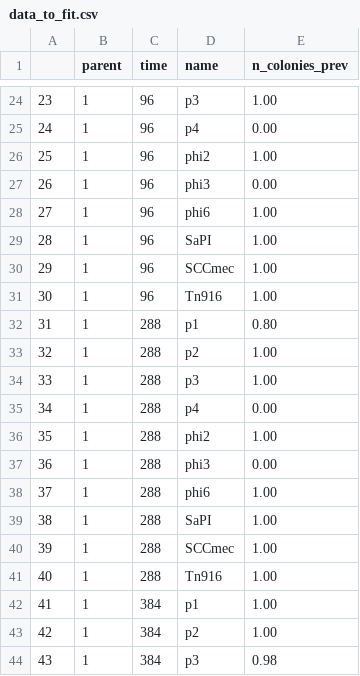
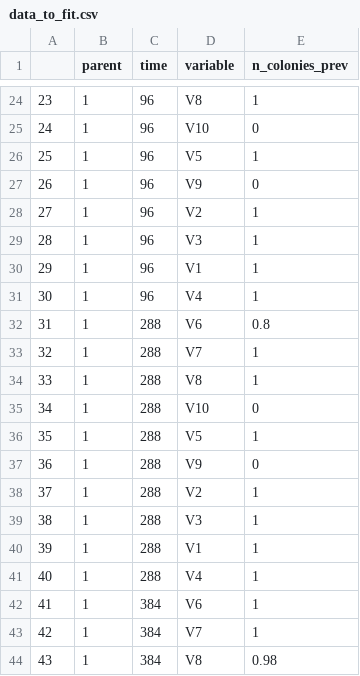
Before and after one commit to gwenknight/piglet_transfer_rates, a CSV file: data/data_to_fit.csv, drawn as a sheet; only a part is shown, gaps mark what is left out; the diff covers the shown part only.

Commit message:
Running new function to fit Edited data to have same names

```diff
--- a/data/data_to_fit.csv
+++ b/data/data_to_fit.csv
@@ -1 +1 @@
-,parent,time,name,n_colonies_prev
+,parent,time,variable,n_colonies_prev
@@ -24,21 +24,21 @@
-23,1,96,p3,1.00
-24,1,96,p4,0.00
-25,1,96,phi2,1.00
-26,1,96,phi3,0.00
-27,1,96,phi6,1.00
-28,1,96,SaPI,1.00
-29,1,96,SCCmec,1.00
-30,1,96,Tn916,1.00
-31,1,288,p1,0.80
-32,1,288,p2,1.00
-33,1,288,p3,1.00
-34,1,288,p4,0.00
-35,1,288,phi2,1.00
-36,1,288,phi3,0.00
-37,1,288,phi6,1.00
-38,1,288,SaPI,1.00
-39,1,288,SCCmec,1.00
-40,1,288,Tn916,1.00
-41,1,384,p1,1.00
-42,1,384,p2,1.00
-43,1,384,p3,0.98
+23,1,96,V8,1
+24,1,96,V10,0
+25,1,96,V5,1
+26,1,96,V9,0
+27,1,96,V2,1
+28,1,96,V3,1
+29,1,96,V1,1
+30,1,96,V4,1
+31,1,288,V6,0.8
+32,1,288,V7,1
+33,1,288,V8,1
+34,1,288,V10,0
+35,1,288,V5,1
+36,1,288,V9,0
+37,1,288,V2,1
+38,1,288,V3,1
+39,1,288,V1,1
+40,1,288,V4,1
+41,1,384,V6,1
+42,1,384,V7,1
+43,1,384,V8,0.98
```
Also changed, not shown: 131 edited cells elsewhere in this file, 2 other files.
